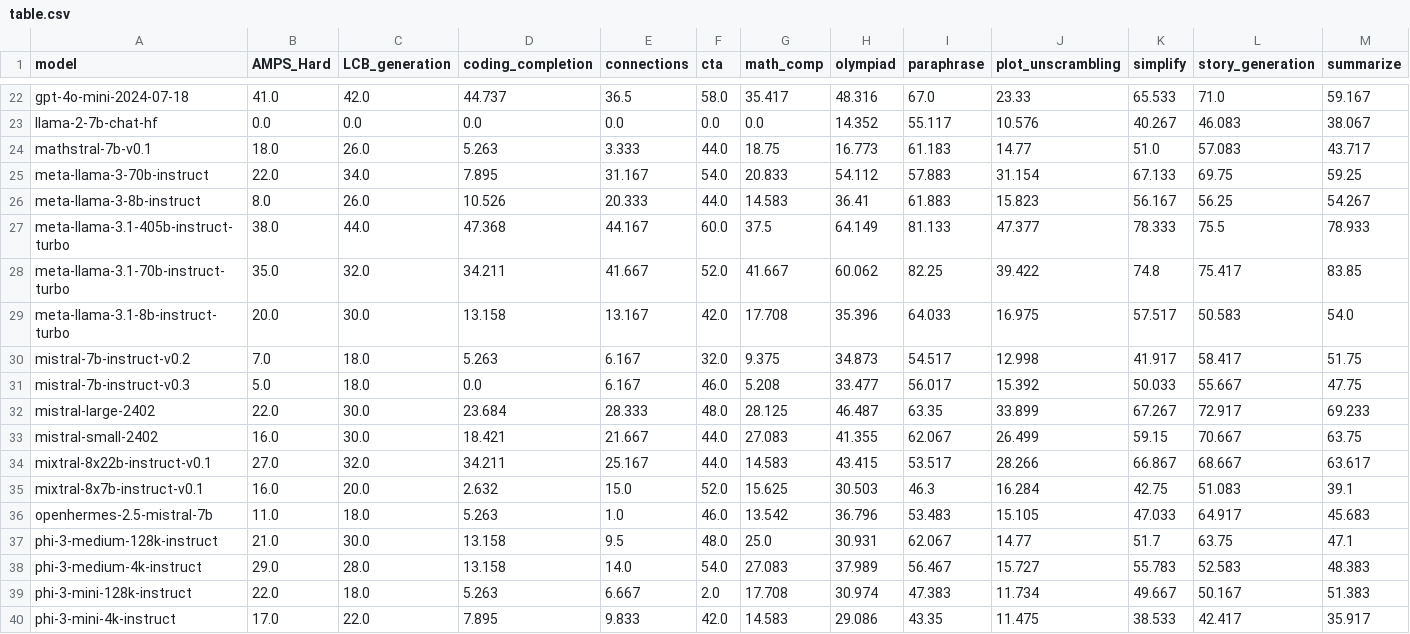
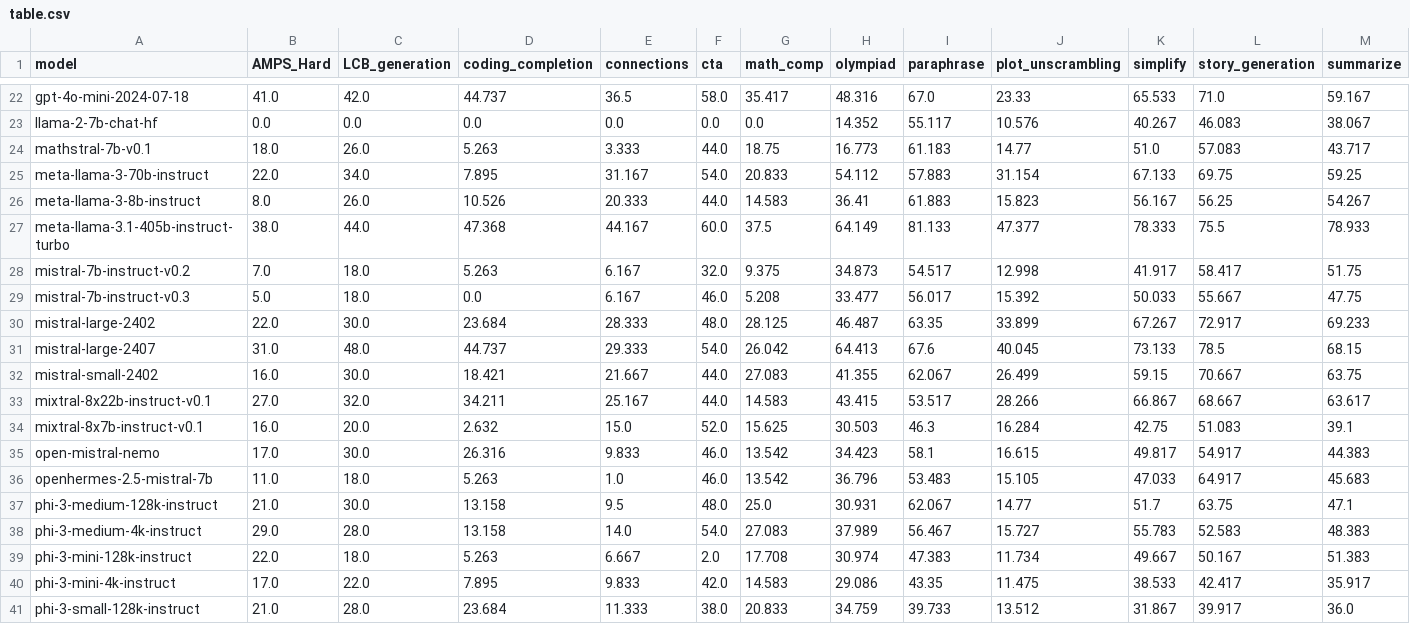
Before and after one commit to LiveBench/livebench.github.io, a CSV file: public/table.csv, drawn as a sheet; only a part is shown, gaps mark what is left out; the shorter side is filled out with more unchanged rows; removed rows and columns are numbered as before the commit, all else as after; rows hold the shown columns only; the diff names each change by its address in the sheet, - before the commit and + after, or states it on an @@ line.

Commit message:
add mistral

```diff
--- a/public/table.csv
+++ b/public/table.csv
-row 28: meta-llama-3.1-70b-instruct-turbo | 35.0 | 32.0 | 34.211 | 41.667 | 52.0 | 41.667 | 60.062 | 82.25 | 39.422 | 74.8 | 75.417 | 83.85
-row 29: meta-llama-3.1-8b-instruct-turbo | 20.0 | 30.0 | 13.158 | 13.167 | 42.0 | 17.708 | 35.396 | 64.033 | 16.975 | 57.517 | 50.583 | 54.0
+row 31: mistral-large-2407 | 31.0 | 48.0 | 44.737 | 29.333 | 54.0 | 26.042 | 64.413 | 67.6 | 40.045 | 73.133 | 78.5 | 68.15
+row 35: open-mistral-nemo | 17.0 | 30.0 | 26.316 | 9.833 | 46.0 | 13.542 | 34.423 | 58.1 | 16.615 | 49.817 | 54.917 | 44.383
```
Also changed, not shown: 1 other file.
